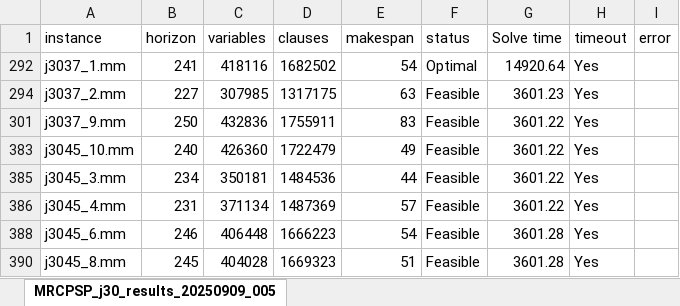
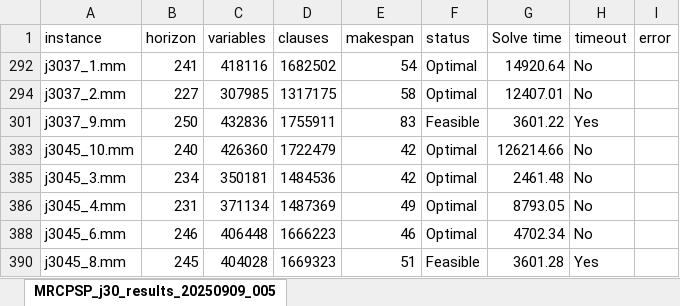
Before and after one commit to NguyenTanUET/MRCPSPTest, an Excel workbook: result/verified/j30_Bimerge_BDD_paraFROST.xlsx, sheet MRCPSP_j30_results_20250909_005, drawn as a sheet; values as stored, in another font and other column widths than the file's, no cell formats; the diff names each change by its address in the sheet, - before the commit and + after, or states it on an @@ line.

Commit message:
update Painless solver option

```diff
--- a/result/verified/j30_Bimerge_BDD_paraFROST.xlsx (sheet MRCPSP_j30_results_20250909_005)
+++ b/result/verified/j30_Bimerge_BDD_paraFROST.xlsx (sheet MRCPSP_j30_results_20250909_005)
-H292 (timeout): Yes
+H292 (timeout): No
-E294 (makespan): 63
+E294 (makespan): 58
-F294 (status): Feasible
+F294 (status): Optimal
-G294 (Solve time): 3601.23
+G294 (Solve time): 12407.01
-H294 (timeout): Yes
+H294 (timeout): No
-E383 (makespan): 49
+E383 (makespan): 42
-F383 (status): Feasible
+F383 (status): Optimal
-G383 (Solve time): 3601.22
+G383 (Solve time): 126214.66
-H383 (timeout): Yes
+H383 (timeout): No
-E385 (makespan): 44
+E385 (makespan): 42
-F385:F386 (status): Feasible
+F385:F386 (status): Optimal
-G385 (Solve time): 3601.22
+G385 (Solve time): 2461.48
-H385:H386 (timeout): Yes
+H385:H386 (timeout): No
-E386 (makespan): 57
+E386 (makespan): 49
-G386 (Solve time): 3601.22
+G386 (Solve time): 8793.05
-E388 (makespan): 54
+E388 (makespan): 46
-F388 (status): Feasible
+F388 (status): Optimal
-G388 (Solve time): 3601.28
+G388 (Solve time): 4702.34
-H388 (timeout): Yes
+H388 (timeout): No
```
Also changed, not shown: cell formats, result/verified/j30_Bimerge_BDD.xlsx, 12 other files.
